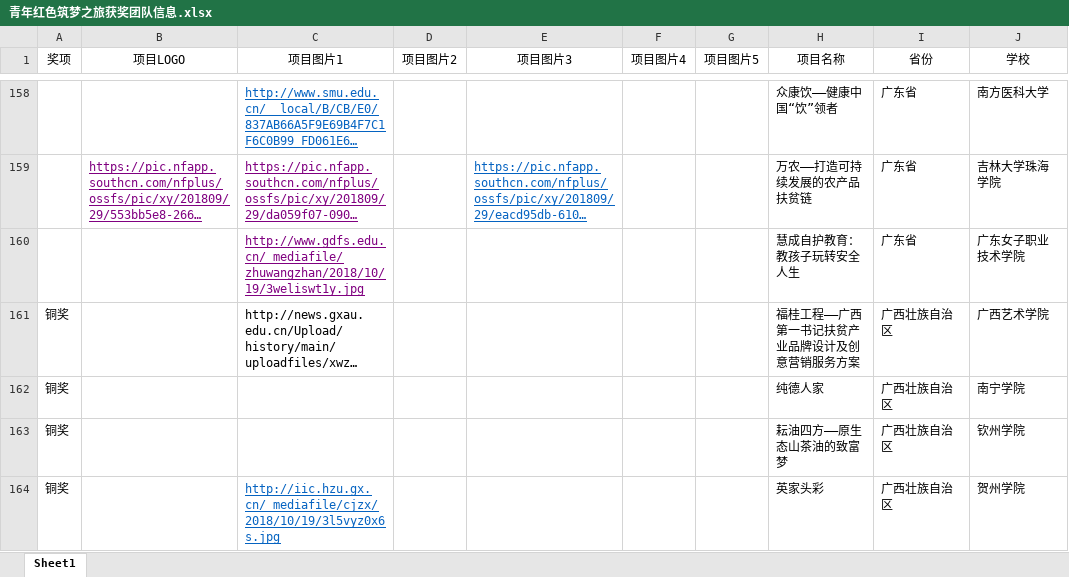
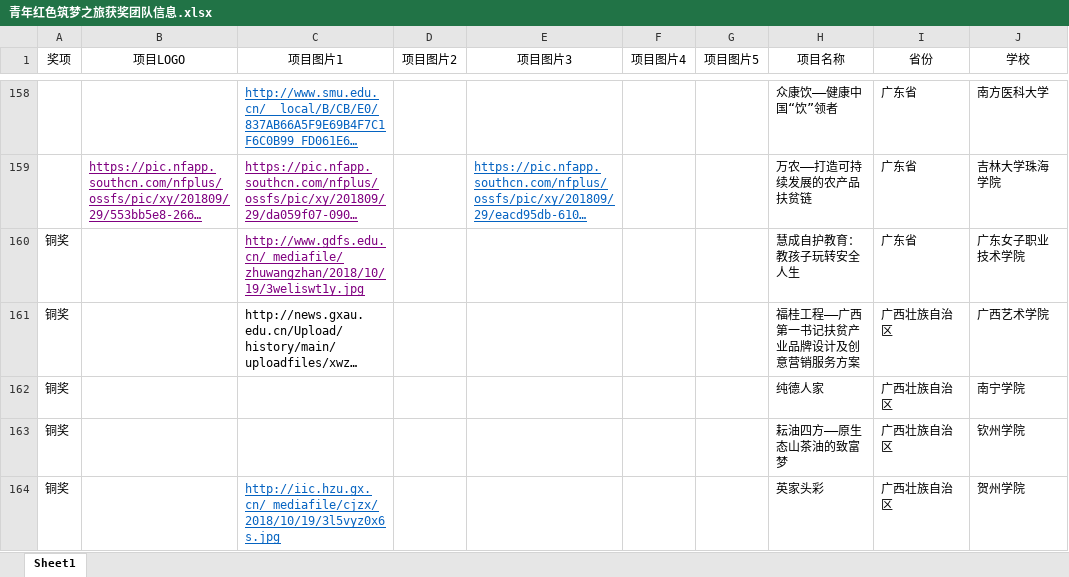
Before and after one commit to JoeyGaojingxing/qnhszm-flask, an Excel workbook: 青年红色筑梦之旅获奖团队信息.xlsx, sheet Sheet1, drawn as a sheet; only a part is shown, gaps mark what is left out; long unchanged cells end in …; values as stored, in another font and other column widths than the file's, no borders; the diff names each change by its address in the sheet, - before the commit and + after, or states it on an @@ line.

```diff
--- a/青年红色筑梦之旅获奖团队信息.xlsx (sheet Sheet1)
+++ b/青年红色筑梦之旅获奖团队信息.xlsx (sheet Sheet1)
-A160 (奖项): (empty)
+A160 (奖项): 铜奖
```
Also changed, not shown: 5 other files.
